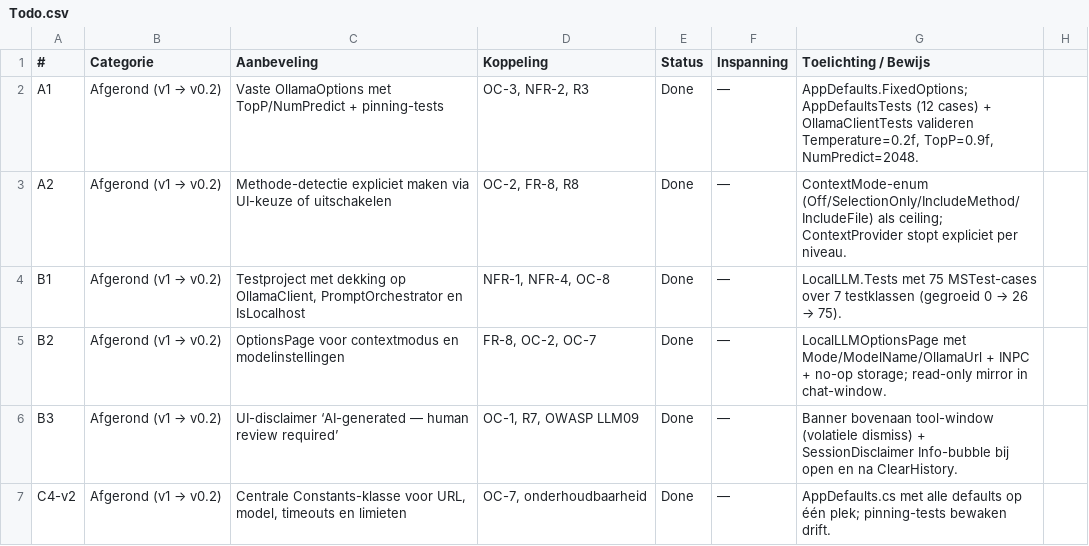
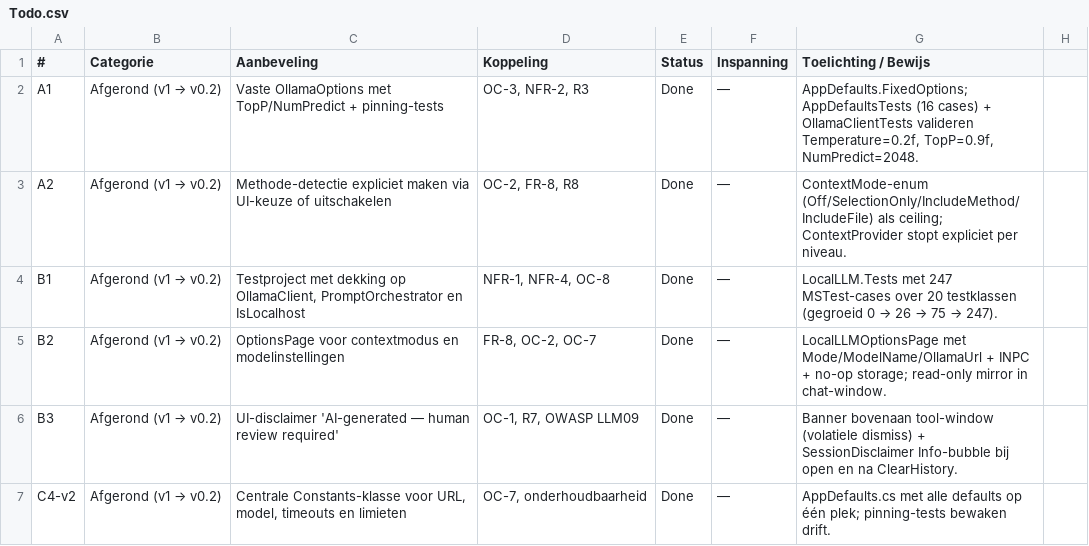
Before and after one commit to AlexVDV116/digitalportfolio, a CSV file: traceability/data/Todo.csv, drawn as a sheet; only a part is shown; the diff covers the shown part only.

```diff
--- a/traceability/data/Todo.csv
+++ b/traceability/data/Todo.csv
@@ -1,7 +1,7 @@
 #;Categorie;Aanbeveling;Koppeling;Status;Inspanning;Toelichting / Bewijs
-A1;Afgerond (v1 → v0.2);Vaste OllamaOptions met TopP/NumPredict + pinning-tests;OC-3, NFR-2, R3;Done;—;"AppDefaults.FixedOptions; AppDefaultsTests (12 cases) + OllamaClientTests valideren Temperature=0.2f, TopP=0.9f, NumPredict=2048."
+A1;Afgerond (v1 → v0.2);Vaste OllamaOptions met TopP/NumPredict + pinning-tests;OC-3, NFR-2, R3;Done;—;"AppDefaults.FixedOptions; AppDefaultsTests (16 cases) + OllamaClientTests valideren Temperature=0.2f, TopP=0.9f, NumPredict=2048."
 A2;Afgerond (v1 → v0.2);Methode-detectie expliciet maken via UI-keuze of uitschakelen;OC-2, FR-8, R8;Done;—;"ContextMode-enum (Off/SelectionOnly/IncludeMethod/IncludeFile) als ceiling; ContextProvider stopt expliciet per niveau."
-B1;Afgerond (v1 → v0.2);Testproject met dekking op OllamaClient, PromptOrchestrator en IsLocalhost;NFR-1, NFR-4, OC-8;Done;—;LocalLLM.Tests met 75 MSTest-cases over 7 testklassen (gegroeid 0 → 26 → 75).
+B1;Afgerond (v1 → v0.2);Testproject met dekking op OllamaClient, PromptOrchestrator en IsLocalhost;NFR-1, NFR-4, OC-8;Done;—;"LocalLLM.Tests met 247 MSTest-cases over 20 testklassen (gegroeid 0 → 26 → 75 → 247)."
 B2;Afgerond (v1 → v0.2);OptionsPage voor contextmodus en modelinstellingen;FR-8, OC-2, OC-7;Done;—;"LocalLLMOptionsPage met Mode/ModelName/OllamaUrl + INPC + no-op storage; read-only mirror in chat-window."
-B3;Afgerond (v1 → v0.2);UI-disclaimer ‘AI-generated — human review required’;OC-1, R7, OWASP LLM09;Done;—;Banner bovenaan tool-window (volatiele dismiss) + SessionDisclaimer Info-bubble bij open en na ClearHistory.
+B3;Afgerond (v1 → v0.2);UI-disclaimer 'AI-generated — human review required';OC-1, R7, OWASP LLM09;Done;—;Banner bovenaan tool-window (volatiele dismiss) + SessionDisclaimer Info-bubble bij open en na ClearHistory.
 C4-v2;Afgerond (v1 → v0.2);Centrale Constants-klasse voor URL, model, timeouts en limieten;OC-7, onderhoudbaarheid;Done;—;"AppDefaults.cs met alle defaults op één plek; pinning-tests bewaken drift."
```
Also changed, not shown: 8 added rows, 1 removed row and 4 edited cells elsewhere in this file, traceability/data/Beveiligingsnormen.csv, traceability/data/Constraints.csv, 8 other files.
